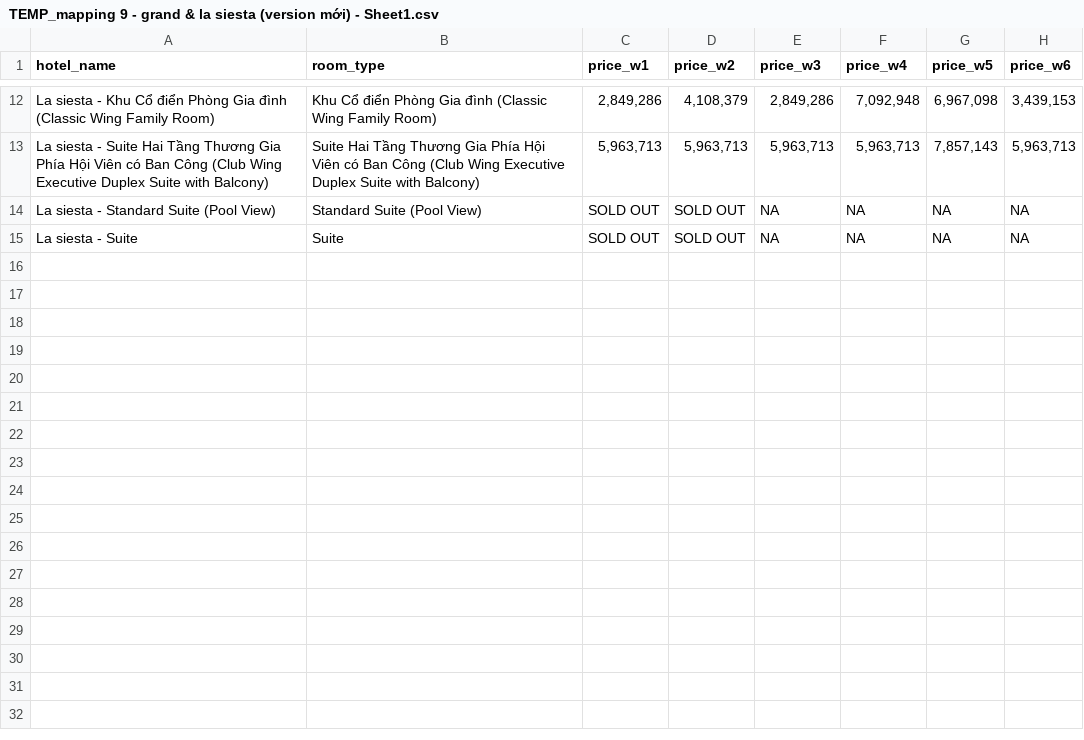
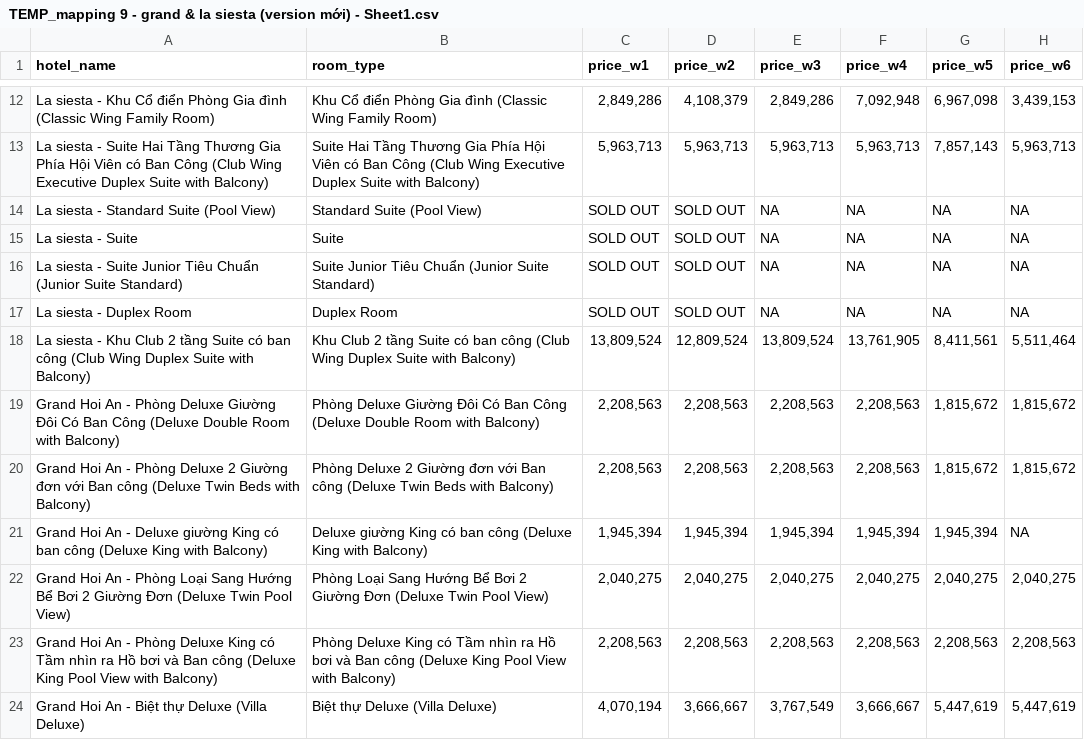
Before and after one commit to hchinhtrung/mvillage-email-template, a CSV file: 31.crawl-tool/agoda1 copy/TEMP_mapping 9 - grand & la siesta (version mới) - Sheet1.csv, drawn as a sheet; only a part is shown, gaps mark what is left out; the diff names each change by its address in the sheet, - before the commit and + after, or states it on an @@ line.

```diff
--- a/31.crawl-tool/agoda1 copy/TEMP_mapping 9 - grand & la siesta (version mới) - Sheet1.csv
+++ b/31.crawl-tool/agoda1 copy/TEMP_mapping 9 - grand & la siesta (version mới) - Sheet1.csv
+row 16: La siesta - Suite Junior Tiêu Chuẩn (Junior Suite Standard) | Suite Junior Tiêu Chuẩn (Junior Suite Standard) | SOLD OUT | SOLD OUT | NA | NA | NA | NA
+row 17: La siesta - Duplex Room | Duplex Room | SOLD OUT | SOLD OUT | NA | NA | NA | NA
+row 18: La siesta - Khu Club 2 tầng Suite có ban công (Club Wing Duplex Suite with Balcony) | Khu Club 2 tầng Suite có ban công (Club Wing Duplex Suite with Balcony) | 13,809,524 | 12,809,524 | 13,809,524 | 13,761,905 | 8,411,561 | 5,511,464
+row 19: Grand Hoi An - Phòng Deluxe Giường Đôi Có Ban Công (Deluxe Double Room with Balcony) | Phòng Deluxe Giường Đôi Có Ban Công (Deluxe Double Room with Balcony) | 2,208,563 | 2,208,563 | 2,208,563 | 2,208,563 | 1,815,672 | 1,815,672
+row 20: Grand Hoi An - Phòng Deluxe 2 Giường đơn với Ban công (Deluxe Twin Beds with Balcony) | Phòng Deluxe 2 Giường đơn với Ban công (Deluxe Twin Beds with Balcony) | 2,208,563 | 2,208,563 | 2,208,563 | 2,208,563 | 1,815,672 | 1,815,672
+row 21: Grand Hoi An - Deluxe giường King có ban công (Deluxe King with Balcony) | Deluxe giường King có ban công (Deluxe King with Balcony) | 1,945,394 | 1,945,394 | 1,945,394 | 1,945,394 | 1,945,394 | NA
+row 22: Grand Hoi An - Phòng Loại Sang Hướng Bể Bơi 2 Giường Đơn (Deluxe Twin Pool View) | Phòng Loại Sang Hướng Bể Bơi 2 Giường Đơn (Deluxe Twin Pool View) | 2,040,275 | 2,040,275 | 2,040,275 | 2,040,275 | 2,040,275 | 2,040,275
+row 23: Grand Hoi An - Phòng Deluxe King có Tầm nhìn ra Hồ bơi và Ban công (Deluxe King Pool View with Balcony) | Phòng Deluxe King có Tầm nhìn ra Hồ bơi và Ban công (Deluxe King Pool View with Balcony) | 2,208,563 | 2,208,563 | 2,208,563 | 2,208,563 | 2,208,563 | 2,208,563
+row 24: Grand Hoi An - Biệt thự Deluxe (Villa Deluxe) | Biệt thự Deluxe (Villa Deluxe) | 4,070,194 | 3,666,667 | 3,767,549 | 3,666,667 | 5,447,619 | 5,447,619
```
Also changed, not shown: 15 other files.
